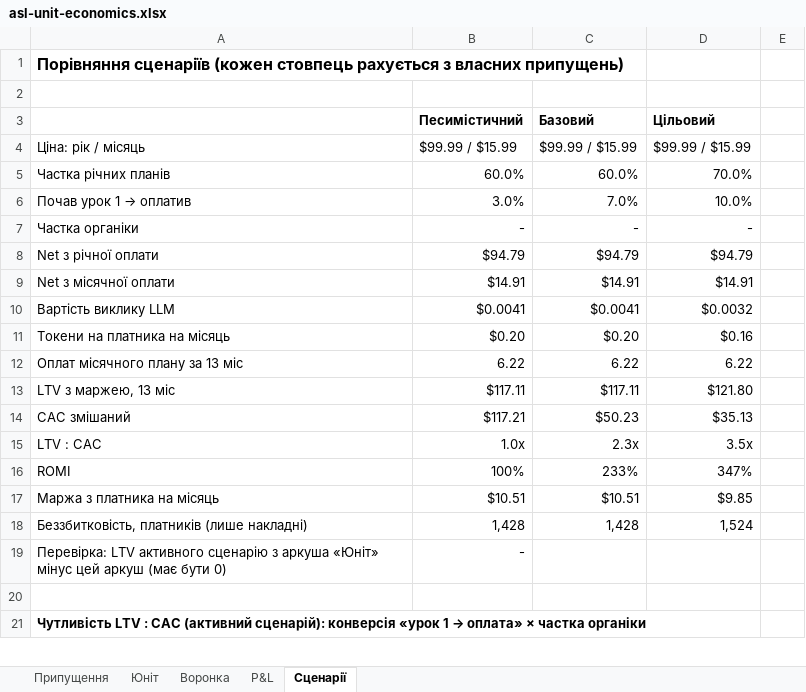
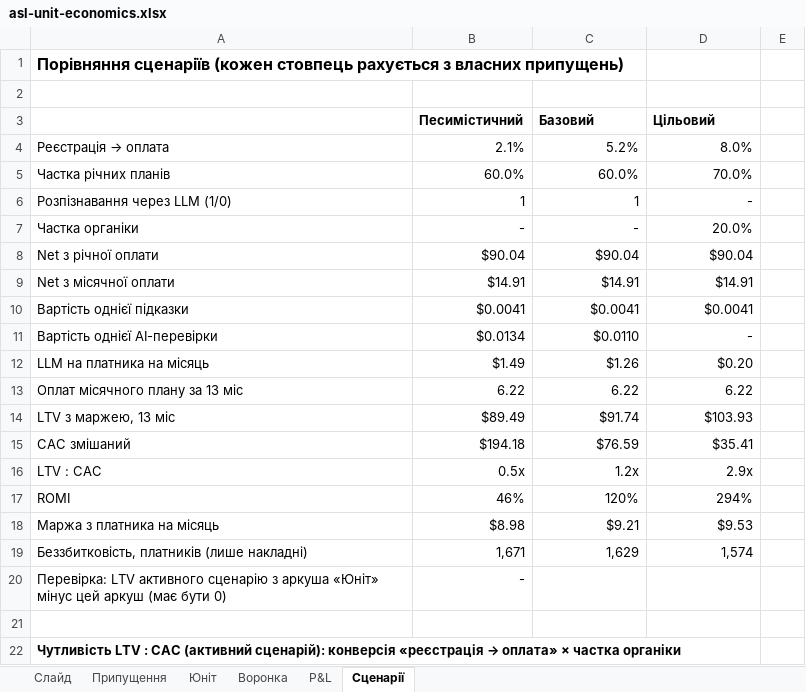
Before and after one commit to go-dvlpr/gnss-hackathon, an Excel workbook: research/asl-unit-economics.xlsx, sheet Сценарії, drawn as a sheet; only a part is shown; values as stored, in another font and other column widths than the file's, no borders; removed rows and columns are numbered as before the commit, all else as after; the diff covers the shown part only; the diff names each change by its address in the sheet, - before the commit and + after, or states it on an @@ line.

```diff
--- a/research/asl-unit-economics.xlsx (sheet Сценарії)
+++ b/research/asl-unit-economics.xlsx (sheet Сценарії)
+sheet tab: Слайд
-row 4: Ціна: рік / місяць | $99.99 / $15.99 | $99.99 / $15.99 | $99.99 / $15.99
+row 4: Реєстрація → оплата | 2.1% | 5.2% | 8.0%
-row 6: Почав урок 1 → оплатив | 3.0% | 7.0% | 10.0%
+row 6: Розпізнавання через LLM (1/0) | 1 | 1 | -
-D7 (Цільовий): -
+D7 (Цільовий): 20.0%
-B8 (Песимістичний): $94.79
+B8 (Песимістичний): $90.04
-C8 (Базовий): $94.79
+C8 (Базовий): $90.04
-D8 (Цільовий): $94.79
+D8 (Цільовий): $90.04
-A10: Вартість виклику LLM
+A10: Вартість однієї підказки
-D10 (Цільовий): $0.0032
+D10 (Цільовий): $0.0041
-row 11: Токени на платника на місяць | $0.20 | $0.20 | $0.16
+row 11: Вартість однієї AI-перевірки | $0.0134 | $0.0110 | -
+row 12: LLM на платника на місяць | $1.49 | $1.26 | $0.20
-B14 (Песимістичний): $117.11
+B14 (Песимістичний): $89.49
-C14 (Базовий): $117.11
+C14 (Базовий): $91.74
-D14 (Цільовий): $121.80
+D14 (Цільовий): $103.93
-B15 (Песимістичний): $117.21
+B15 (Песимістичний): $194.18
-C15 (Базовий): $50.23
+C15 (Базовий): $76.59
-D15 (Цільовий): $35.13
+D15 (Цільовий): $35.41
-B16 (Песимістичний): 1.0x
+B16 (Песимістичний): 0.5x
-C16 (Базовий): 2.3x
+C16 (Базовий): 1.2x
-D16 (Цільовий): 3.5x
+D16 (Цільовий): 2.9x
-B17 (Песимістичний): 100%
+B17 (Песимістичний): 46%
-C17 (Базовий): 233%
+C17 (Базовий): 120%
-D17 (Цільовий): 347%
+D17 (Цільовий): 294%
-B18 (Песимістичний): $10.51
+B18 (Песимістичний): $8.98
-C18 (Базовий): $10.51
+C18 (Базовий): $9.21
-D18 (Цільовий): $9.85
+D18 (Цільовий): $9.53
-B19 (Песимістичний): 1,428
+B19 (Песимістичний): 1,671
-C19 (Базовий): 1,428
+C19 (Базовий): 1,629
-D19 (Цільовий): 1,524
+D19 (Цільовий): 1,574
@@ A22: …сценарій): конверсія «урок 1 → оплата»… → …сценарій): конверсія «реєстрація → оплата»… @@
```
Also changed, not shown: 4 added rows, 4 removed rows and 1 edited cell elsewhere in this sheet, sheet P&L, sheet Припущення, sheet Юніт, sheet Воронка, formulas that keep their value.
